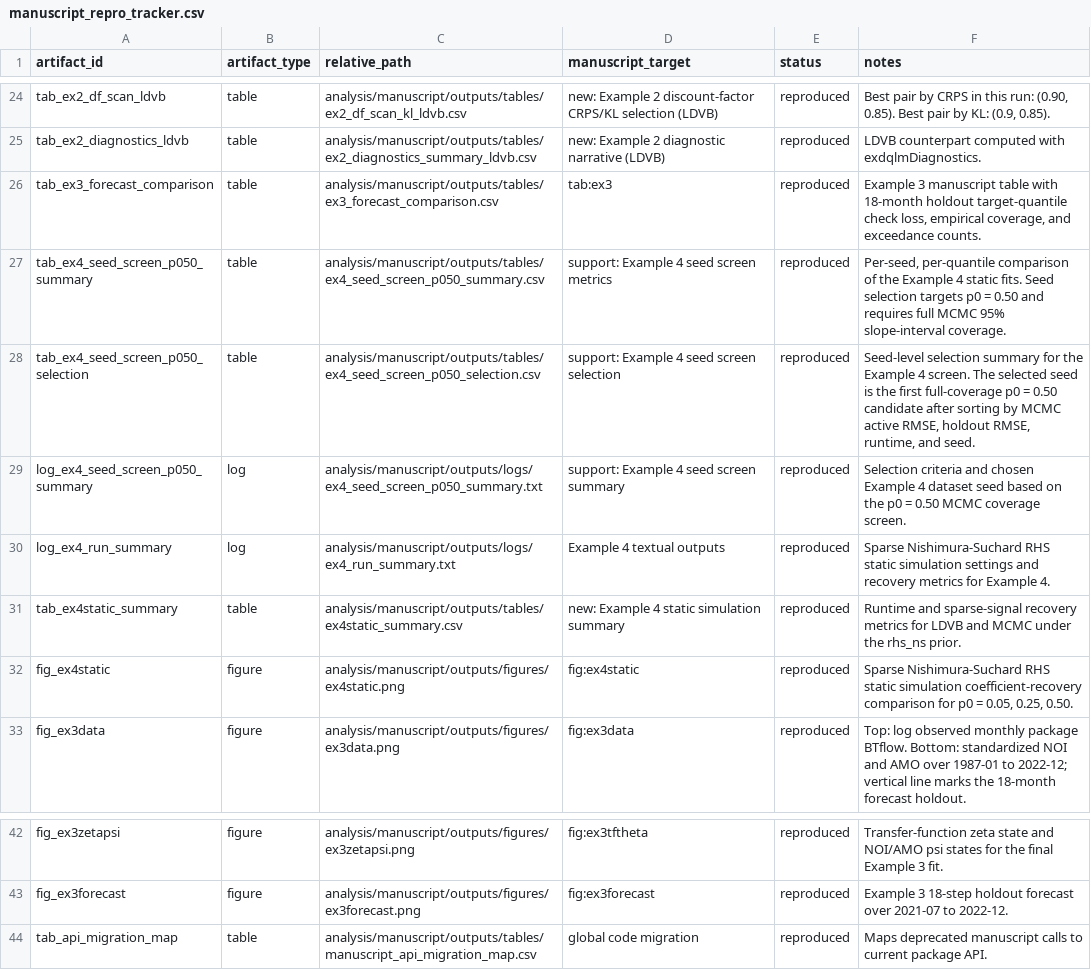
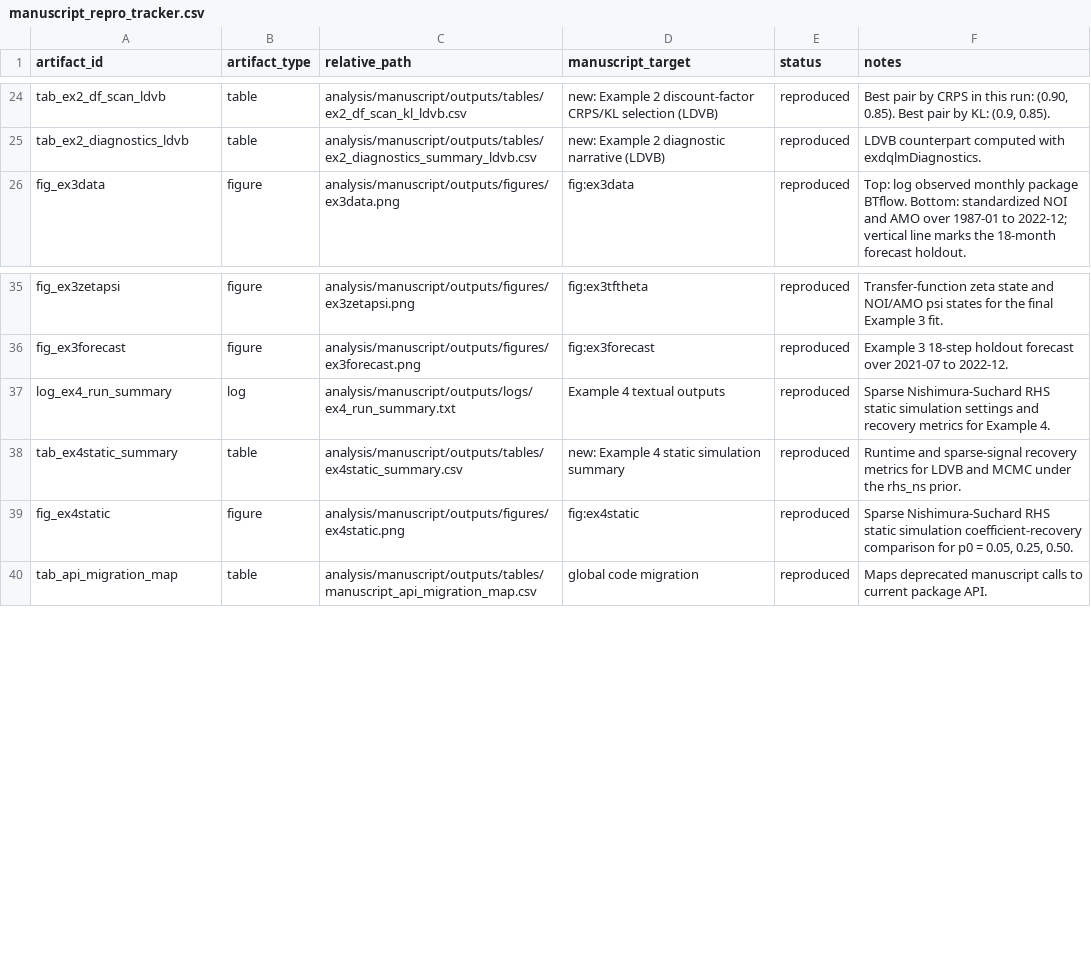
Before and after one commit to AntonioAPDL/exdqlm---Article, a CSV file: analysis/manuscript/outputs/tables/manuscript_repro_tracker.csv, drawn as a sheet; only a part is shown, gaps mark what is left out.

Commit message:
Improve manuscript reproducibility and deterministic diagnostics

```diff
--- a/analysis/manuscript/outputs/tables/manuscript_repro_tracker.csv
+++ b/analysis/manuscript/outputs/tables/manuscript_repro_tracker.csv
@@ -25,9 +25,2 @@
 "tab_ex2_diagnostics_ldvb","table","analysis/manuscript/outputs/tables/ex2_diagnostics_summary_ldvb.csv","new: Example 2 diagnostic narrative (LDVB)","reproduced","LDVB counterpart computed with exdqlmDiagnostics."
-"tab_ex3_forecast_comparison","table","analysis/manuscript/outputs/tables/ex3_forecast_comparison.csv","tab:ex3","reproduced","Example 3 manuscript table with 18-month holdout target-quantile check loss, empirical coverage, and exceedance counts."
-"tab_ex4_seed_screen_p050_summary","table","analysis/manuscript/outputs/tables/ex4_seed_screen_p050_summary.csv","support: Example 4 seed screen metrics","reproduced","Per-seed, per-quantile comparison of the Example 4 static fits. Seed selection targets p0 = 0.50 and requires full MCMC 95% slope-interval coverage."
-"tab_ex4_seed_screen_p050_selection","table","analysis/manuscript/outputs/tables/ex4_seed_screen_p050_selection.csv","support: Example 4 seed screen selection","reproduced","Seed-level selection summary for the Example 4 screen. The selected seed is the first full-coverage p0 = 0.50 candidate after sorting by MCMC active RMSE, holdout RMSE, runtime, and seed."
-"log_ex4_seed_screen_p050_summary","log","analysis/manuscript/outputs/logs/ex4_seed_screen_p050_summary.txt","support: Example 4 seed screen summary","reproduced","Selection criteria and chosen Example 4 dataset seed based on the p0 = 0.50 MCMC coverage screen."
-"log_ex4_run_summary","log","analysis/manuscript/outputs/logs/ex4_run_summary.txt","Example 4 textual outputs","reproduced","Sparse Nishimura-Suchard RHS static simulation settings and recovery metrics for Example 4."
-"tab_ex4static_summary","table","analysis/manuscript/outputs/tables/ex4static_summary.csv","new: Example 4 static simulation summary","reproduced","Runtime and sparse-signal recovery metrics for LDVB and MCMC under the rhs_ns prior."
-"fig_ex4static","figure","analysis/manuscript/outputs/figures/ex4static.png","fig:ex4static","reproduced","Sparse Nishimura-Suchard RHS static simulation coefficient-recovery comparison for p0 = 0.05, 0.25, 0.50."
 "fig_ex3data","figure","analysis/manuscript/outputs/figures/ex3data.png","fig:ex3data","reproduced","Top: log observed monthly package BTflow. Bottom: standardized NOI and AMO over 1987-01 to 2022-12; vertical line marks the 18-month forecast holdout."
@@ -43,2 +36,5 @@
 "fig_ex3forecast","figure","analysis/manuscript/outputs/figures/ex3forecast.png","fig:ex3forecast","reproduced","Example 3 18-step holdout forecast over 2021-07 to 2022-12."
+"log_ex4_run_summary","log","analysis/manuscript/outputs/logs/ex4_run_summary.txt","Example 4 textual outputs","reproduced","Sparse Nishimura-Suchard RHS static simulation settings and recovery metrics for Example 4."
+"tab_ex4static_summary","table","analysis/manuscript/outputs/tables/ex4static_summary.csv","new: Example 4 static simulation summary","reproduced","Runtime and sparse-signal recovery metrics for LDVB and MCMC under the rhs_ns prior."
+"fig_ex4static","figure","analysis/manuscript/outputs/figures/ex4static.png","fig:ex4static","reproduced","Sparse Nishimura-Suchard RHS static simulation coefficient-recovery comparison for p0 = 0.05, 0.25, 0.50."
 "tab_api_migration_map","table","analysis/manuscript/outputs/tables/manuscript_api_migration_map.csv","global code migration","reproduced","Maps deprecated manuscript calls to current package API."
```
Also changed, not shown: analysis/manuscript/outputs/tables/benchmark_environment.csv, analysis/manuscript/outputs/tables/ex2_df_scan_kl.csv, 51 other files.
